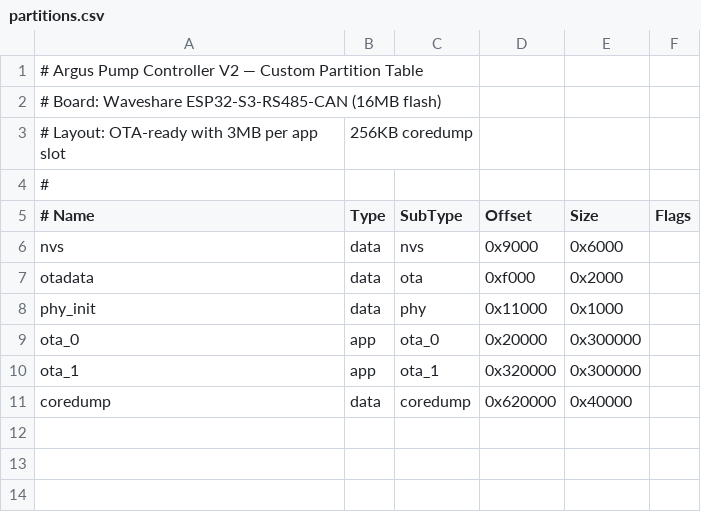
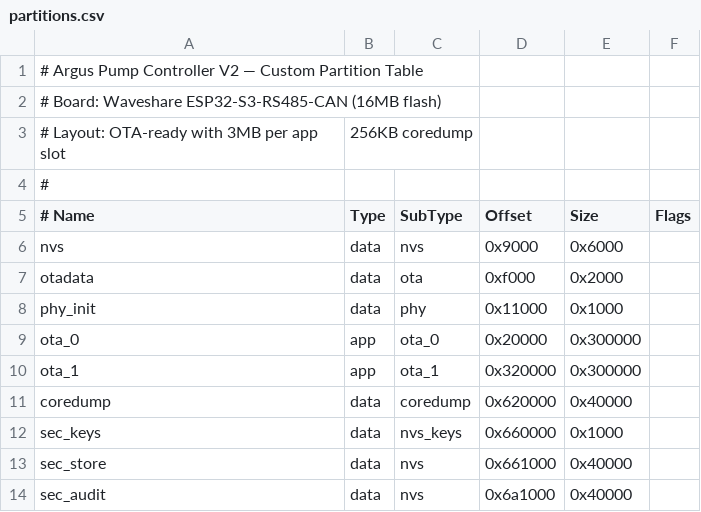
Before and after one commit to bounty013-glitch/ArgusControl_PumpController-V2, a CSV file: partitions.csv, drawn as a sheet; the diff names each change by its address in the sheet, - before the commit and + after, or states it on an @@ line.

```diff
--- a/partitions.csv
+++ b/partitions.csv
+row 12: sec_keys | data | nvs_keys | 0x660000 | 0x1000
+row 13: sec_store | data | nvs | 0x661000 | 0x40000
+row 14: sec_audit | data | nvs | 0x6a1000 | 0x40000
```
Also changed, not shown: 17 other files.
